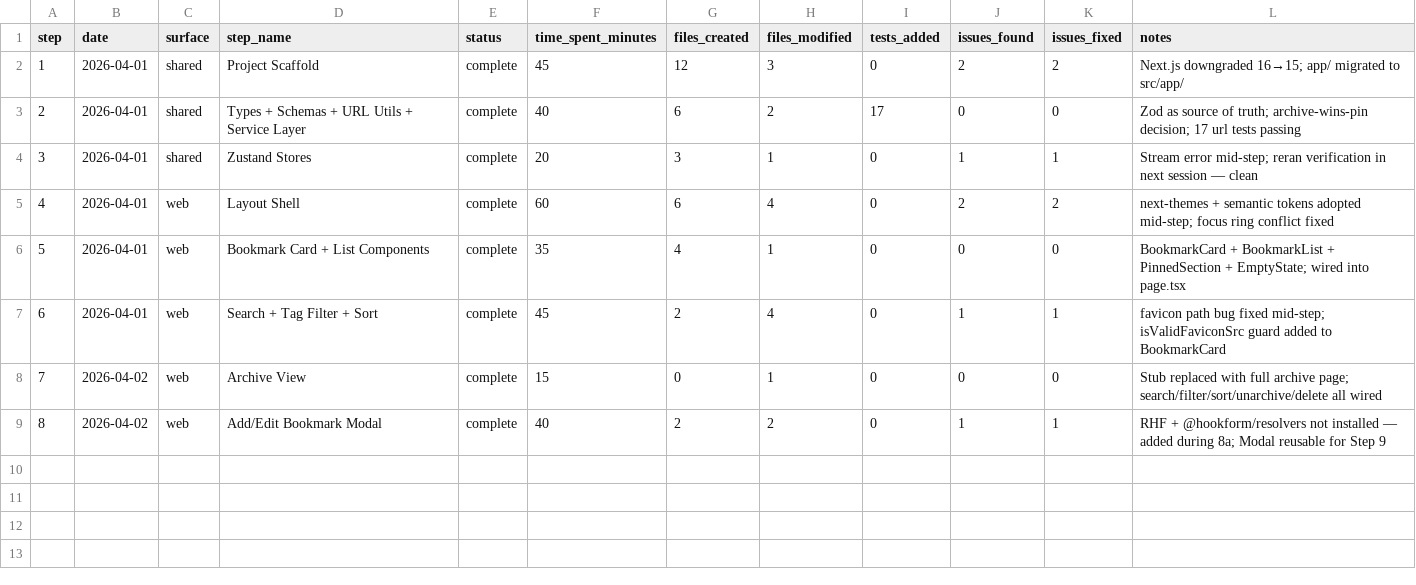
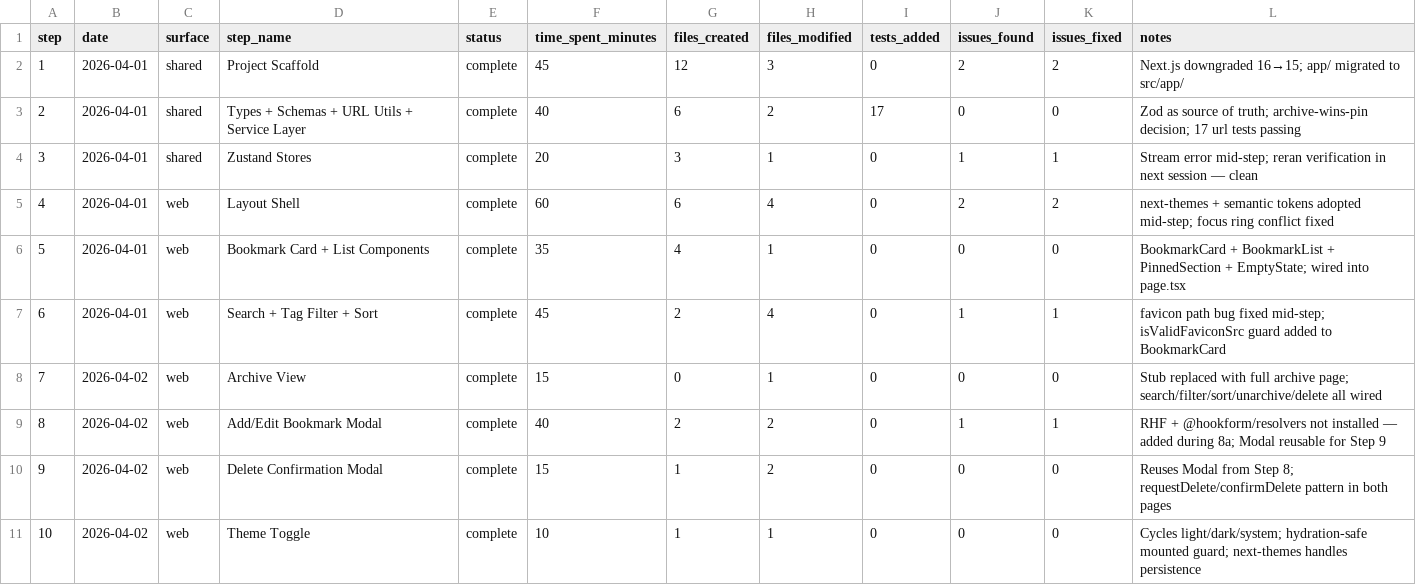
Before and after one commit to KiddAlexx/bookmark-manager-claude, a CSV file: experiment/metrics.csv, drawn as a sheet; the diff names each change by its address in the sheet, - before the commit and + after, or states it on an @@ line.

Commit message:
feat(step-10): add ThemeToggle (light/dark/system); wire into Header

```diff
--- a/experiment/metrics.csv
+++ b/experiment/metrics.csv
+row 10: 9 | 2026-04-02 | web | Delete Confirmation Modal | complete | 15 | 1 | 2 | 0 | 0 | 0 | Reuses Modal from Step 8; requestDelete/confirmDelete pattern in both pages
+row 11: 10 | 2026-04-02 | web | Theme Toggle | complete | 10 | 1 | 1 | 0 | 0 | 0 | Cycles light/dark/system; hydration-safe mounted guard; next-themes handles persistence
```
Also changed, not shown: 5 other files.
